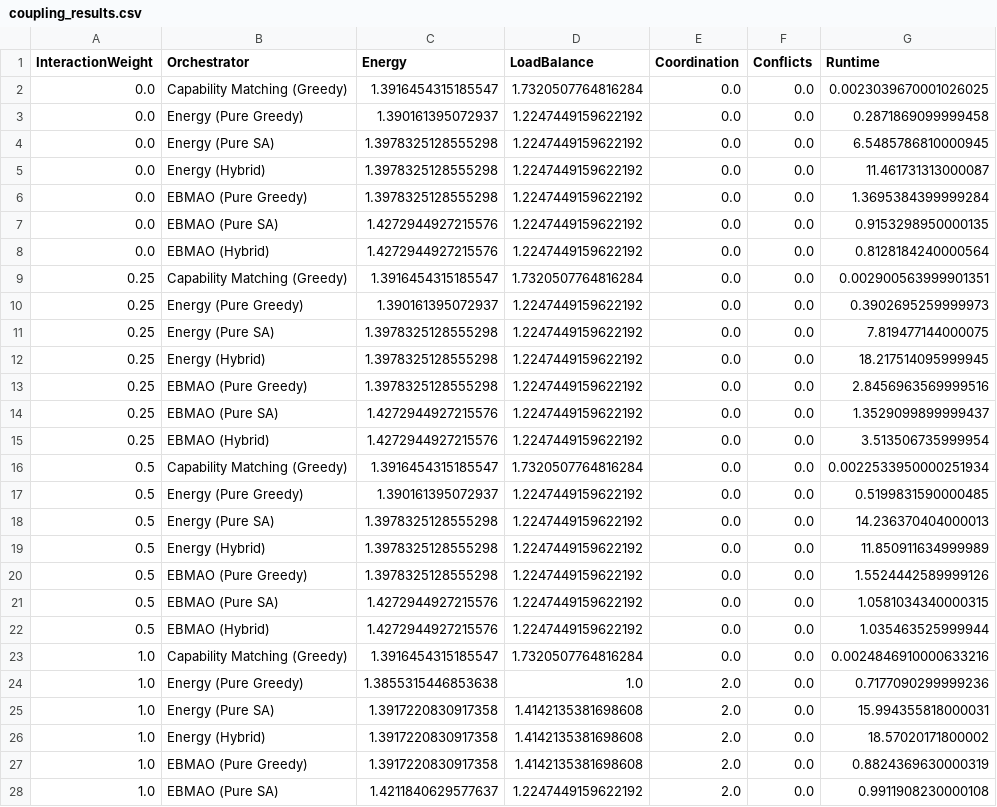
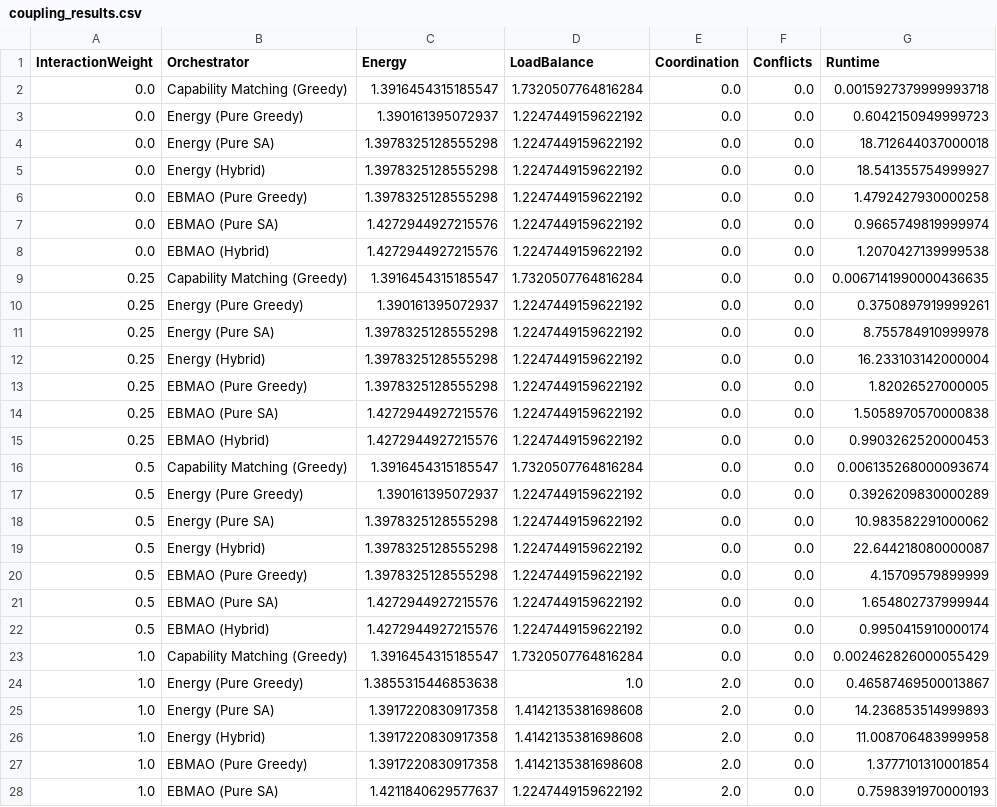
Before and after one commit to vetterjulius/agents-as-energy-landscapes, a CSV file: results/coupling_results.csv, drawn as a sheet; only a part is shown; the diff covers the shown part only.

```diff
--- a/results/coupling_results.csv
+++ b/results/coupling_results.csv
@@ -1,28 +1,28 @@
 InteractionWeight,Orchestrator,Energy,LoadBalance,Coordination,Conflicts,Runtime
-0.0,Capability Matching (Greedy),1.3916454315185547,1.7320507764816284,0.0,0.0,0.0023039670001026025
-0.0,Energy (Pure Greedy),1.390161395072937,1.2247449159622192,0.0,0.0,0.2871869099999458
-0.0,Energy (Pure SA),1.3978325128555298,1.2247449159622192,0.0,0.0,6.5485786810000945
-0.0,Energy (Hybrid),1.3978325128555298,1.2247449159622192,0.0,0.0,11.461731313000087
-0.0,EBMAO (Pure Greedy),1.3978325128555298,1.2247449159622192,0.0,0.0,1.3695384399999284
-0.0,EBMAO (Pure SA),1.4272944927215576,1.2247449159622192,0.0,0.0,0.9153298950000135
-0.0,EBMAO (Hybrid),1.4272944927215576,1.2247449159622192,0.0,0.0,0.8128184240000564
-0.25,Capability Matching (Greedy),1.3916454315185547,1.7320507764816284,0.0,0.0,0.002900563999901351
-0.25,Energy (Pure Greedy),1.390161395072937,1.2247449159622192,0.0,0.0,0.3902695259999973
-0.25,Energy (Pure SA),1.3978325128555298,1.2247449159622192,0.0,0.0,7.819477144000075
-0.25,Energy (Hybrid),1.3978325128555298,1.2247449159622192,0.0,0.0,18.217514095999945
-0.25,EBMAO (Pure Greedy),1.3978325128555298,1.2247449159622192,0.0,0.0,2.8456963569999516
-0.25,EBMAO (Pure SA),1.4272944927215576,1.2247449159622192,0.0,0.0,1.3529099899999437
-0.25,EBMAO (Hybrid),1.4272944927215576,1.2247449159622192,0.0,0.0,3.513506735999954
-0.5,Capability Matching (Greedy),1.3916454315185547,1.7320507764816284,0.0,0.0,0.0022533950000251934
-0.5,Energy (Pure Greedy),1.390161395072937,1.2247449159622192,0.0,0.0,0.5199831590000485
-0.5,Energy (Pure SA),1.3978325128555298,1.2247449159622192,0.0,0.0,14.236370404000013
-0.5,Energy (Hybrid),1.3978325128555298,1.2247449159622192,0.0,0.0,11.850911634999989
-0.5,EBMAO (Pure Greedy),1.3978325128555298,1.2247449159622192,0.0,0.0,1.5524442589999126
-0.5,EBMAO (Pure SA),1.4272944927215576,1.2247449159622192,0.0,0.0,1.0581034340000315
-0.5,EBMAO (Hybrid),1.4272944927215576,1.2247449159622192,0.0,0.0,1.035463525999944
-1.0,Capability Matching (Greedy),1.3916454315185547,1.7320507764816284,0.0,0.0,0.0024846910000633216
-1.0,Energy (Pure Greedy),1.3855315446853638,1.0,2.0,0.0,0.7177090299999236
-1.0,Energy (Pure SA),1.3917220830917358,1.4142135381698608,2.0,0.0,15.994355818000031
-1.0,Energy (Hybrid),1.3917220830917358,1.4142135381698608,2.0,0.0,18.57020171800002
-1.0,EBMAO (Pure Greedy),1.3917220830917358,1.4142135381698608,2.0,0.0,0.8824369630000319
-1.0,EBMAO (Pure SA),1.4211840629577637,1.2247449159622192,2.0,0.0,0.9911908230000108
+0.0,Capability Matching (Greedy),1.3916454315185547,1.7320507764816284,0.0,0.0,0.0015927379999993718
+0.0,Energy (Pure Greedy),1.390161395072937,1.2247449159622192,0.0,0.0,0.6042150949999723
+0.0,Energy (Pure SA),1.3978325128555298,1.2247449159622192,0.0,0.0,18.712644037000018
+0.0,Energy (Hybrid),1.3978325128555298,1.2247449159622192,0.0,0.0,18.541355754999927
+0.0,EBMAO (Pure Greedy),1.3978325128555298,1.2247449159622192,0.0,0.0,1.4792427930000258
+0.0,EBMAO (Pure SA),1.4272944927215576,1.2247449159622192,0.0,0.0,0.9665749819999974
+0.0,EBMAO (Hybrid),1.4272944927215576,1.2247449159622192,0.0,0.0,1.2070427139999538
+0.25,Capability Matching (Greedy),1.3916454315185547,1.7320507764816284,0.0,0.0,0.0067141990000436635
+0.25,Energy (Pure Greedy),1.390161395072937,1.2247449159622192,0.0,0.0,0.3750897919999261
+0.25,Energy (Pure SA),1.3978325128555298,1.2247449159622192,0.0,0.0,8.755784910999978
+0.25,Energy (Hybrid),1.3978325128555298,1.2247449159622192,0.0,0.0,16.233103142000004
+0.25,EBMAO (Pure Greedy),1.3978325128555298,1.2247449159622192,0.0,0.0,1.82026527000005
+0.25,EBMAO (Pure SA),1.4272944927215576,1.2247449159622192,0.0,0.0,1.5058970570000838
+0.25,EBMAO (Hybrid),1.4272944927215576,1.2247449159622192,0.0,0.0,0.9903262520000453
+0.5,Capability Matching (Greedy),1.3916454315185547,1.7320507764816284,0.0,0.0,0.006135268000093674
+0.5,Energy (Pure Greedy),1.390161395072937,1.2247449159622192,0.0,0.0,0.3926209830000289
+0.5,Energy (Pure SA),1.3978325128555298,1.2247449159622192,0.0,0.0,10.983582291000062
+0.5,Energy (Hybrid),1.3978325128555298,1.2247449159622192,0.0,0.0,22.644218080000087
+0.5,EBMAO (Pure Greedy),1.3978325128555298,1.2247449159622192,0.0,0.0,4.15709579899999
+0.5,EBMAO (Pure SA),1.4272944927215576,1.2247449159622192,0.0,0.0,1.654802737999944
+0.5,EBMAO (Hybrid),1.4272944927215576,1.2247449159622192,0.0,0.0,0.9950415910000174
+1.0,Capability Matching (Greedy),1.3916454315185547,1.7320507764816284,0.0,0.0,0.002462826000055429
+1.0,Energy (Pure Greedy),1.3855315446853638,1.0,2.0,0.0,0.46587469500013867
+1.0,Energy (Pure SA),1.3917220830917358,1.4142135381698608,2.0,0.0,14.236853514999893
+1.0,Energy (Hybrid),1.3917220830917358,1.4142135381698608,2.0,0.0,11.008706483999958
+1.0,EBMAO (Pure Greedy),1.3917220830917358,1.4142135381698608,2.0,0.0,1.3777101310001854
+1.0,EBMAO (Pure SA),1.4211840629577637,1.2247449159622192,2.0,0.0,0.7598391970000193
```
Also changed, not shown: 22 edited cells elsewhere in this file, results/benchmark_results.csv, results/benchmark_results_summary.csv, 7 other files.
